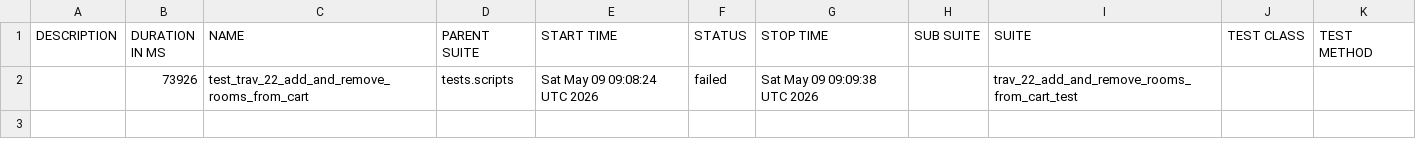
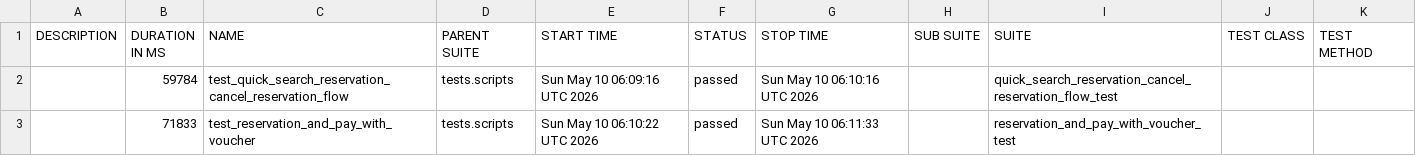
Before and after one commit to gabrielfilipwesrom/qa-reports, a CSV file: data/suites.csv, drawn as a sheet.

```diff
--- a/data/suites.csv
+++ b/data/suites.csv
@@ -1,2 +1,3 @@
 "DESCRIPTION","DURATION IN MS","NAME","PARENT SUITE","START TIME","STATUS","STOP TIME","SUB SUITE","SUITE","TEST CLASS","TEST METHOD"
-"","73926","test_trav_22_add_and_remove_rooms_from_cart","tests.scripts","Sat May 09 09:08:24 UTC 2026","failed","Sat May 09 09:09:38 UTC 2026","","trav_22_add_and_remove_rooms_from_cart_test","",""
+"","59784","test_quick_search_reservation_cancel_reservation_flow","tests.scripts","Sun May 10 06:09:16 UTC 2026","passed","Sun May 10 06:10:16 UTC 2026","","quick_search_reservation_cancel_reservation_flow_test","",""
+"","71833","test_reservation_and_pay_with_voucher","tests.scripts","Sun May 10 06:10:22 UTC 2026","passed","Sun May 10 06:11:33 UTC 2026","","reservation_and_pay_with_voucher_test","",""
```
Also changed, not shown: 32 other files.
